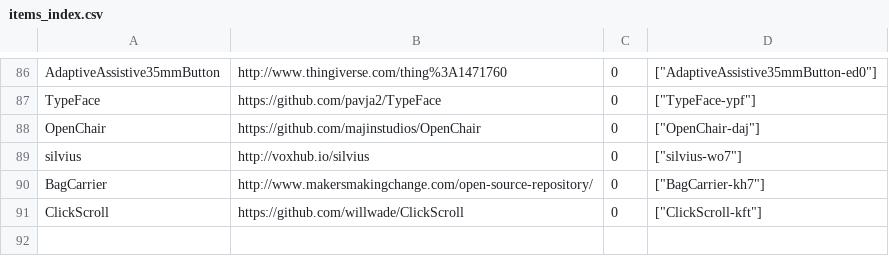
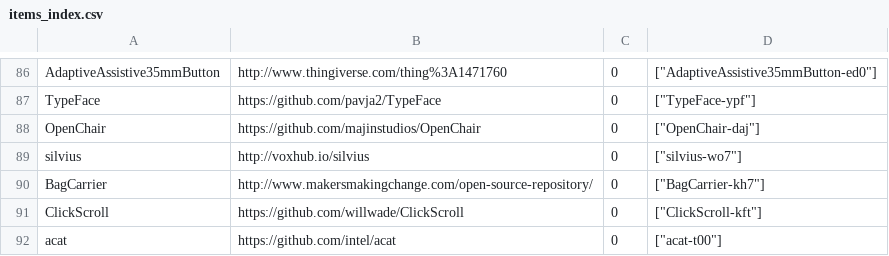
Before and after one commit to openassistive/OpenATFrontEnd, a CSV file: items_index.csv, drawn as a sheet; only a part is shown, gaps mark what is left out.

Commit message:
Add un-moderated item acat-t00

```diff
--- a/items_index.csv
+++ b/items_index.csv
@@ -91 +91,2 @@ BagCarrier,http://www.makersmakingchange.com/open-source-repository/,0,"[""BagCa
 ClickScroll,https://github.com/willwade/ClickScroll,0,"[""ClickScroll-kft""]"
+acat,https://github.com/intel/acat,0,"[""acat-t00""]"
```
Also changed, not shown: 3 other files.
